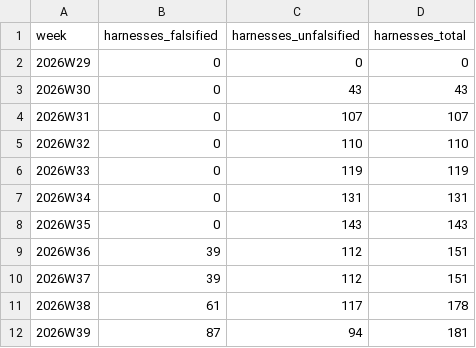
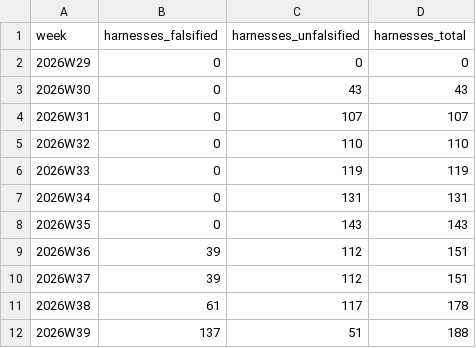
Before and after one commit to crickertech/nife, a CSV file: notes/project-metrics/harnesses.csv, drawn as a sheet.

```diff
--- a/notes/project-metrics/harnesses.csv
+++ b/notes/project-metrics/harnesses.csv
@@ -11,2 +11,2 @@ week,harnesses_falsified,harnesses_unfalsified,harnesses_total
 2026W38,61,117,178
-2026W39,87,94,181
+2026W39,137,51,188
```
Also changed, not shown: notes/project-metrics/cost.csv, notes/project-metrics/decisions.csv, 26 other files.
